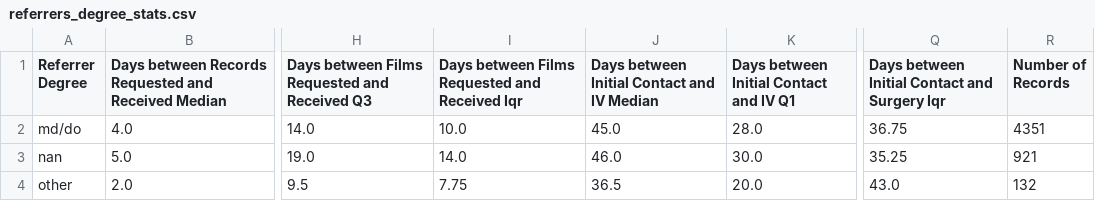
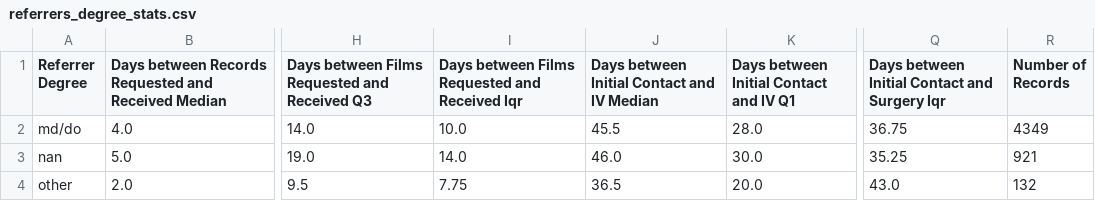
Before and after one commit to charbelmarche33/Pituitary-Referrals, a CSV file: output_data/referrers_degree_stats.csv, drawn as a sheet; only a part is shown, gaps mark what is left out; the diff names each change by its address in the sheet, - before the commit and + after, or states it on an @@ line.

```diff
--- a/output_data/referrers_degree_stats.csv
+++ b/output_data/referrers_degree_stats.csv
-J2: 45.0
+J2: 45.5
-R2 (Number of Records): 4351
+R2 (Number of Records): 4349
```
Also changed, not shown: output_data/referrers_spec_stats.csv, output_data/referrers_zip_stats.csv, 19 other files.
